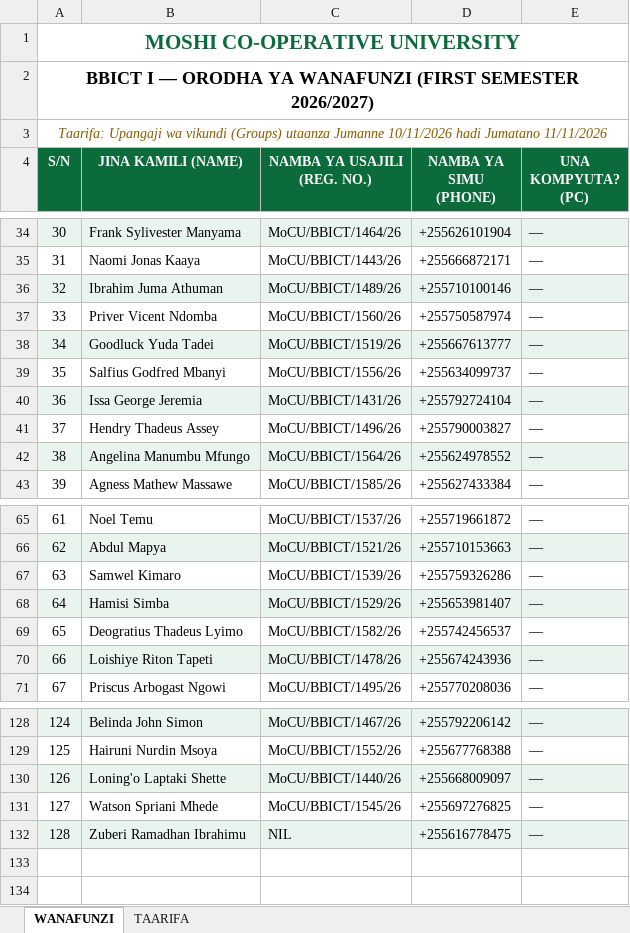
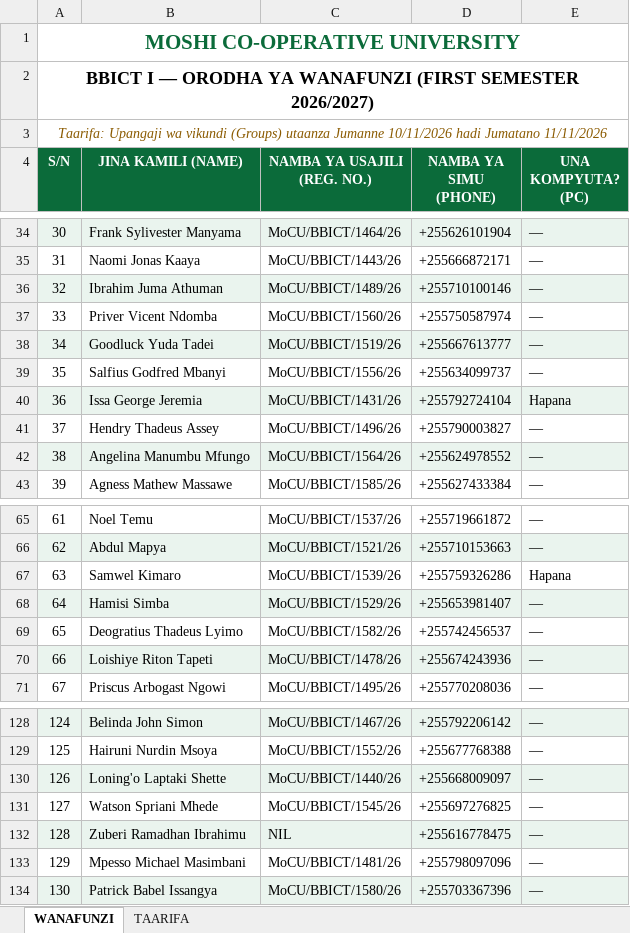
Before and after one commit to BBICT2026/BBICT-I, an Excel workbook: BBICT_I_WANAFUNZI.xlsx, sheet WANAFUNZI, drawn as a sheet; only a part is shown, gaps mark what is left out; values as stored, in another font and other column widths than the file's, no borders; the diff names each change by its address in the sheet, - before the commit and + after, or states it on an @@ line.

Commit message:
Add Mpesso Michael Masimbani, Patrick Babel Issangya; update PC responses (130 students)

```diff
--- a/BBICT_I_WANAFUNZI.xlsx (sheet WANAFUNZI)
+++ b/BBICT_I_WANAFUNZI.xlsx (sheet WANAFUNZI)
-E40 (UNA KOMPYUTA? (PC)): —
+E40 (UNA KOMPYUTA? (PC)): Hapana
-E67 (UNA KOMPYUTA? (PC)): —
+E67 (UNA KOMPYUTA? (PC)): Hapana
+row 133: 129 | Mpesso Michael Masimbani | MoCU/BBICT/1481/26 | +255798097096 | —
+row 134: 130 | Patrick Babel Issangya | MoCU/BBICT/1580/26 | +255703367396 | —
```
Also changed, not shown: sheet TAARIFA, 2 other files.
